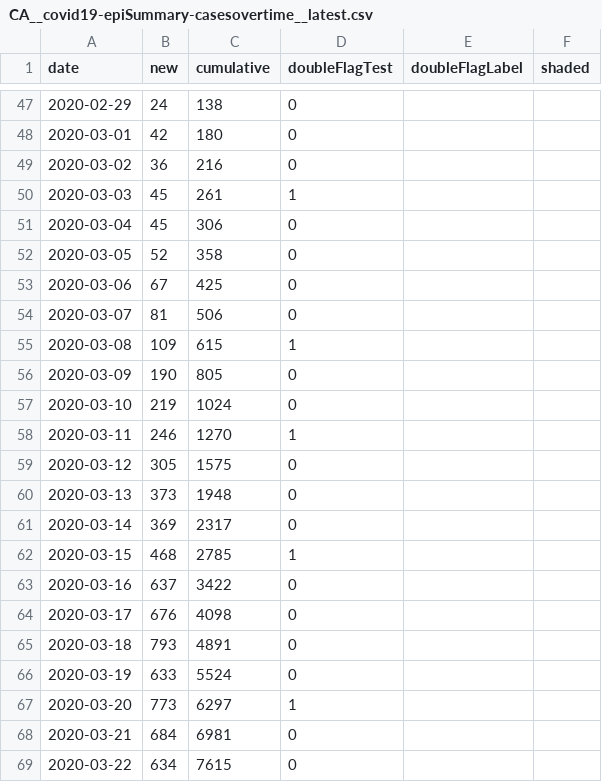
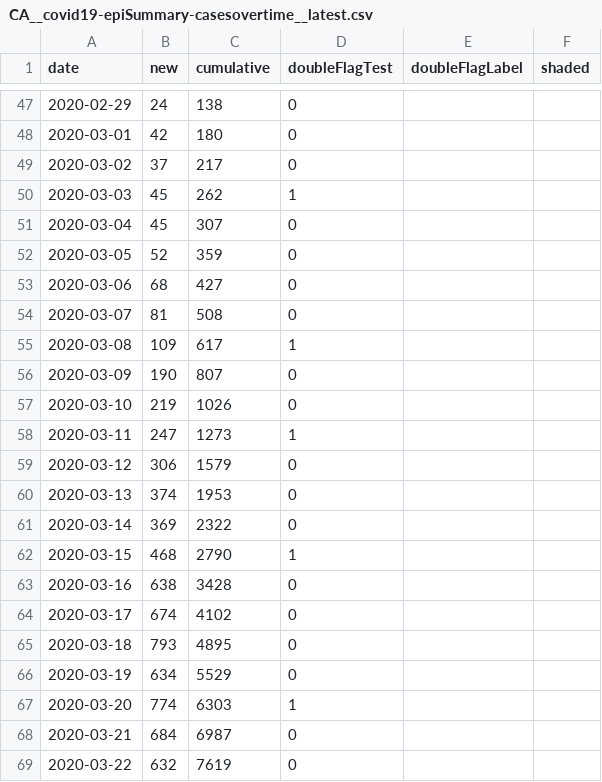
Before and after one commit to dlanger/coronavirus-hc-infobase-archive-OLD, a CSV file: CA__covid19-epiSummary-casesovertime__latest.csv, drawn as a sheet; only a part is shown, gaps mark what is left out; the diff covers the shown part only.

```diff
--- a/CA__covid19-epiSummary-casesovertime__latest.csv
+++ b/CA__covid19-epiSummary-casesovertime__latest.csv
@@ -48,22 +48,22 @@ date,new,cumulative,doubleFlagTest,doubleFlagLabel,shaded
 2020-03-01,42,180,0,,
-2020-03-02,36,216,0,,
-2020-03-03,45,261,1,,
-2020-03-04,45,306,0,,
-2020-03-05,52,358,0,,
-2020-03-06,67,425,0,,
-2020-03-07,81,506,0,,
-2020-03-08,109,615,1,,
-2020-03-09,190,805,0,,
-2020-03-10,219,1024,0,,
-2020-03-11,246,1270,1,,
-2020-03-12,305,1575,0,,
-2020-03-13,373,1948,0,,
-2020-03-14,369,2317,0,,
-2020-03-15,468,2785,1,,
-2020-03-16,637,3422,0,,
-2020-03-17,676,4098,0,,
-2020-03-18,793,4891,0,,
-2020-03-19,633,5524,0,,
-2020-03-20,773,6297,1,,
-2020-03-21,684,6981,0,,
-2020-03-22,634,7615,0,,
+2020-03-02,37,217,0,,
+2020-03-03,45,262,1,,
+2020-03-04,45,307,0,,
+2020-03-05,52,359,0,,
+2020-03-06,68,427,0,,
+2020-03-07,81,508,0,,
+2020-03-08,109,617,1,,
+2020-03-09,190,807,0,,
+2020-03-10,219,1026,0,,
+2020-03-11,247,1273,1,,
+2020-03-12,306,1579,0,,
+2020-03-13,374,1953,0,,
+2020-03-14,369,2322,0,,
+2020-03-15,468,2790,1,,
+2020-03-16,638,3428,0,,
+2020-03-17,674,4102,0,,
+2020-03-18,793,4895,0,,
+2020-03-19,634,5529,0,,
+2020-03-20,774,6303,1,,
+2020-03-21,684,6987,0,,
+2020-03-22,632,7619,0,,
```
Also changed, not shown: 1 added row and 99 edited cells elsewhere in this file, CA__covid19-epiSummary-agegroups2__latest.csv, CA__covid19__latest.csv, 5 other files.
